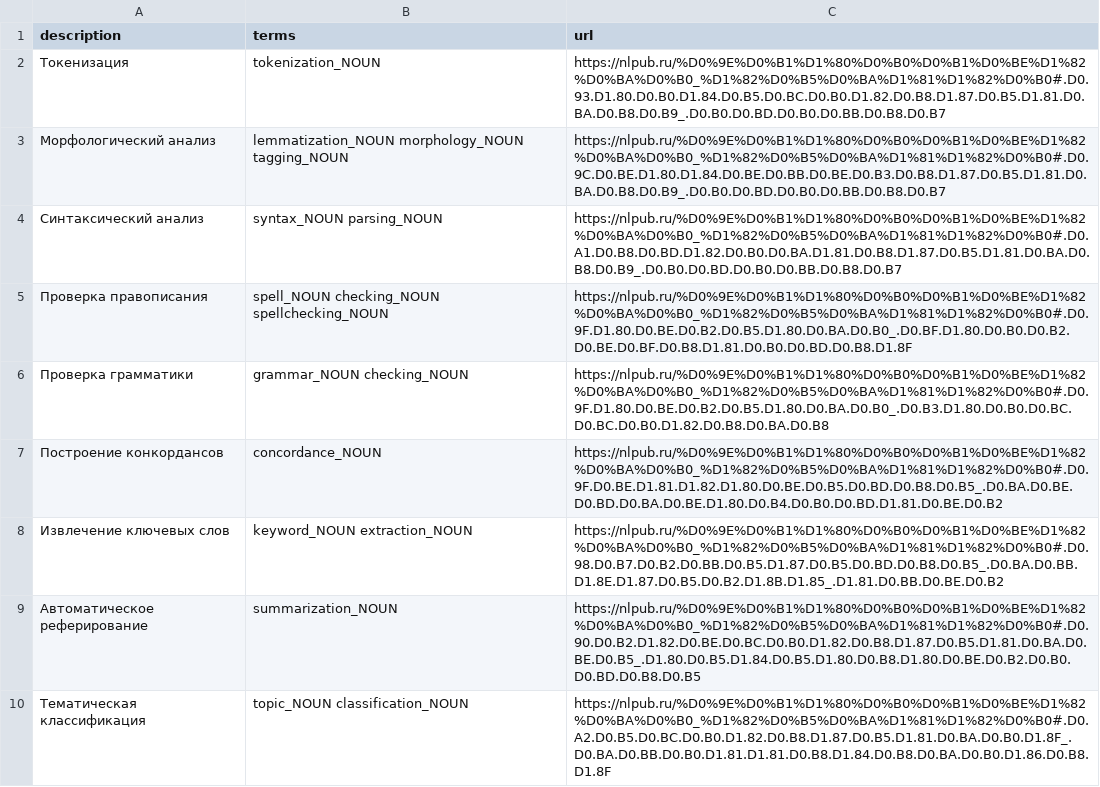
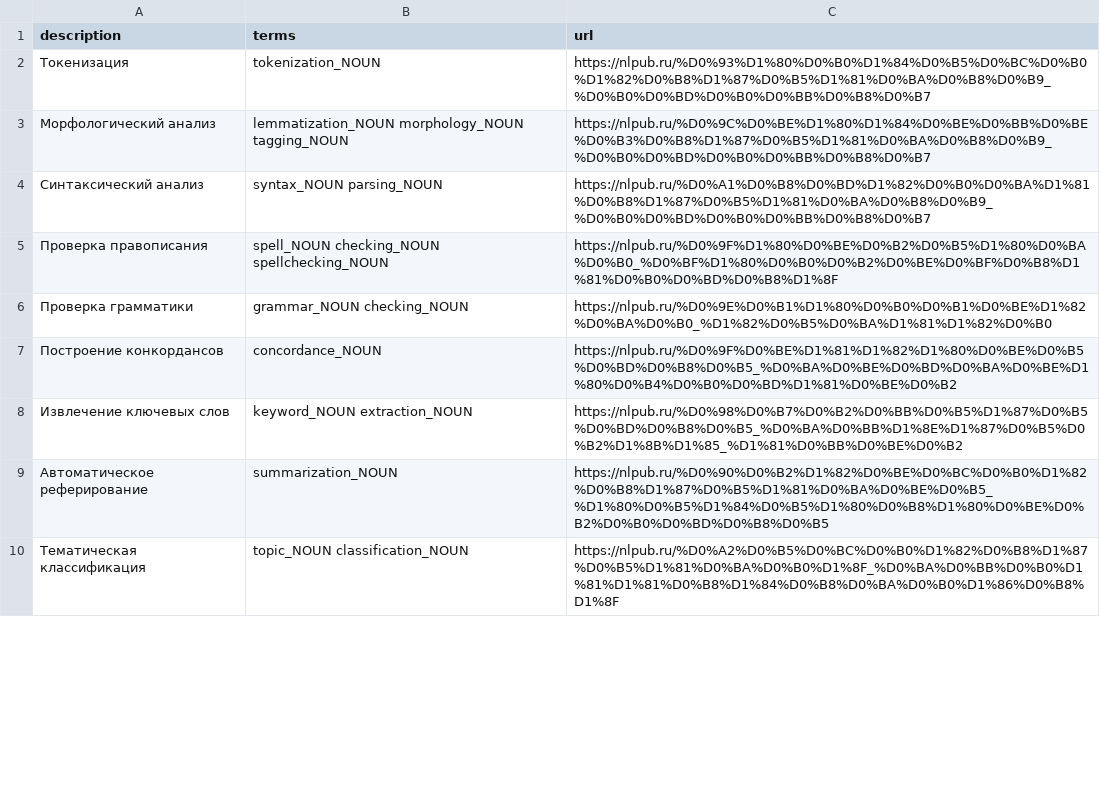
Before and after one commit to rusnlp/rusnlp, a TSV file: code/web/data/nlpub.tsv, drawn as a sheet; only a part is shown; the diff covers the shown part only.

Commit message:
New links for nlpub

```diff
--- a/code/web/data/nlpub.tsv
+++ b/code/web/data/nlpub.tsv
@@ -1,10 +1,10 @@
 description	terms	url
-Токенизация	tokenization_NOUN	https://nlpub.ru/%D0%9E%D0%B1%D1%80%D0%B0%D0%B1%D0%BE%D1%82%D0%BA%D0%B0_%D1%82%D0%B5%D0%BA%D1%81%D1%82%D0%B0#.D0.93.D1.80.D0.B0.D1.84.D0.B5.D0.BC.D0.B0.D1.82.D0.B8.D1.87.D0.B5.D1.81.D0.BA.D0.B8.D0.B9_.D0.B0.D0.BD.D0.B0.D0.BB.D0.B8.D0.B7
-Морфологический анализ	lemmatization_NOUN morphology_NOUN tagging_NOUN	https://nlpub.ru/%D0%9E%D0%B1%D1%80%D0%B0%D0%B1%D0%BE%D1%82%D0%BA%D0%B0_%D1%82%D0%B5%D0%BA%D1%81%D1%82%D0%B0#.D0.9C.D0.BE.D1.80.D1.84.D0.BE.D0.BB.D0.BE.D0.B3.D0.B8.D1.87.D0.B5.D1.81.D0.BA.D0.B8.D0.B9_.D0.B0.D0.BD.D0.B0.D0.BB.D0.B8.D0.B7
-Синтаксический анализ	syntax_NOUN parsing_NOUN	https://nlpub.ru/%D0%9E%D0%B1%D1%80%D0%B0%D0%B1%D0%BE%D1%82%D0%BA%D0%B0_%D1%82%D0%B5%D0%BA%D1%81%D1%82%D0%B0#.D0.A1.D0.B8.D0.BD.D1.82.D0.B0.D0.BA.D1.81.D0.B8.D1.87.D0.B5.D1.81.D0.BA.D0.B8.D0.B9_.D0.B0.D0.BD.D0.B0.D0.BB.D0.B8.D0.B7
-Проверка правописания	spell_NOUN checking_NOUN spellchecking_NOUN	https://nlpub.ru/%D0%9E%D0%B1%D1%80%D0%B0%D0%B1%D0%BE%D1%82%D0%BA%D0%B0_%D1%82%D0%B5%D0%BA%D1%81%D1%82%D0%B0#.D0.9F.D1.80.D0.BE.D0.B2.D0.B5.D1.80.D0.BA.D0.B0_.D0.BF.D1.80.D0.B0.D0.B2.D0.BE.D0.BF.D0.B8.D1.81.D0.B0.D0.BD.D0.B8.D1.8F
-Проверка грамматики	grammar_NOUN checking_NOUN	https://nlpub.ru/%D0%9E%D0%B1%D1%80%D0%B0%D0%B1%D0%BE%D1%82%D0%BA%D0%B0_%D1%82%D0%B5%D0%BA%D1%81%D1%82%D0%B0#.D0.9F.D1.80.D0.BE.D0.B2.D0.B5.D1.80.D0.BA.D0.B0_.D0.B3.D1.80.D0.B0.D0.BC.D0.BC.D0.B0.D1.82.D0.B8.D0.BA.D0.B8
-Построение конкордансов	concordance_NOUN	https://nlpub.ru/%D0%9E%D0%B1%D1%80%D0%B0%D0%B1%D0%BE%D1%82%D0%BA%D0%B0_%D1%82%D0%B5%D0%BA%D1%81%D1%82%D0%B0#.D0.9F.D0.BE.D1.81.D1.82.D1.80.D0.BE.D0.B5.D0.BD.D0.B8.D0.B5_.D0.BA.D0.BE.D0.BD.D0.BA.D0.BE.D1.80.D0.B4.D0.B0.D0.BD.D1.81.D0.BE.D0.B2
-Извлечение ключевых слов	keyword_NOUN extraction_NOUN	https://nlpub.ru/%D0%9E%D0%B1%D1%80%D0%B0%D0%B1%D0%BE%D1%82%D0%BA%D0%B0_%D1%82%D0%B5%D0%BA%D1%81%D1%82%D0%B0#.D0.98.D0.B7.D0.B2.D0.BB.D0.B5.D1.87.D0.B5.D0.BD.D0.B8.D0.B5_.D0.BA.D0.BB.D1.8E.D1.87.D0.B5.D0.B2.D1.8B.D1.85_.D1.81.D0.BB.D0.BE.D0.B2
-Автоматическое реферирование	summarization_NOUN	https://nlpub.ru/%D0%9E%D0%B1%D1%80%D0%B0%D0%B1%D0%BE%D1%82%D0%BA%D0%B0_%D1%82%D0%B5%D0%BA%D1%81%D1%82%D0%B0#.D0.90.D0.B2.D1.82.D0.BE.D0.BC.D0.B0.D1.82.D0.B8.D1.87.D0.B5.D1.81.D0.BA.D0.BE.D0.B5_.D1.80.D0.B5.D1.84.D0.B5.D1.80.D0.B8.D1.80.D0.BE.D0.B2.D0.B0.D0.BD.D0.B8.D0.B5
-Тематическая классификация	topic_NOUN classification_NOUN	https://nlpub.ru/%D0%9E%D0%B1%D1%80%D0%B0%D0%B1%D0%BE%D1%82%D0%BA%D0%B0_%D1%82%D0%B5%D0%BA%D1%81%D1%82%D0%B0#.D0.A2.D0.B5.D0.BC.D0.B0.D1.82.D0.B8.D1.87.D0.B5.D1.81.D0.BA.D0.B0.D1.8F_.D0.BA.D0.BB.D0.B0.D1.81.D1.81.D0.B8.D1.84.D0.B8.D0.BA.D0.B0.D1.86.D0.B8.D1.8F
+Токенизация	tokenization_NOUN	https://nlpub.ru/%D0%93%D1%80%D0%B0%D1%84%D0%B5%D0%BC%D0%B0%D1%82%D0%B8%D1%87%D0%B5%D1%81%D0%BA%D0%B8%D0%B9_%D0%B0%D0%BD%D0%B0%D0%BB%D0%B8%D0%B7
+Морфологический анализ	lemmatization_NOUN morphology_NOUN tagging_NOUN	https://nlpub.ru/%D0%9C%D0%BE%D1%80%D1%84%D0%BE%D0%BB%D0%BE%D0%B3%D0%B8%D1%87%D0%B5%D1%81%D0%BA%D0%B8%D0%B9_%D0%B0%D0%BD%D0%B0%D0%BB%D0%B8%D0%B7
+Синтаксический анализ	syntax_NOUN parsing_NOUN	https://nlpub.ru/%D0%A1%D0%B8%D0%BD%D1%82%D0%B0%D0%BA%D1%81%D0%B8%D1%87%D0%B5%D1%81%D0%BA%D0%B8%D0%B9_%D0%B0%D0%BD%D0%B0%D0%BB%D0%B8%D0%B7
+Проверка правописания	spell_NOUN checking_NOUN spellchecking_NOUN	https://nlpub.ru/%D0%9F%D1%80%D0%BE%D0%B2%D0%B5%D1%80%D0%BA%D0%B0_%D0%BF%D1%80%D0%B0%D0%B2%D0%BE%D0%BF%D0%B8%D1%81%D0%B0%D0%BD%D0%B8%D1%8F
+Проверка грамматики	grammar_NOUN checking_NOUN	https://nlpub.ru/%D0%9E%D0%B1%D1%80%D0%B0%D0%B1%D0%BE%D1%82%D0%BA%D0%B0_%D1%82%D0%B5%D0%BA%D1%81%D1%82%D0%B0
+Построение конкордансов	concordance_NOUN	https://nlpub.ru/%D0%9F%D0%BE%D1%81%D1%82%D1%80%D0%BE%D0%B5%D0%BD%D0%B8%D0%B5_%D0%BA%D0%BE%D0%BD%D0%BA%D0%BE%D1%80%D0%B4%D0%B0%D0%BD%D1%81%D0%BE%D0%B2
+Извлечение ключевых слов	keyword_NOUN extraction_NOUN	https://nlpub.ru/%D0%98%D0%B7%D0%B2%D0%BB%D0%B5%D1%87%D0%B5%D0%BD%D0%B8%D0%B5_%D0%BA%D0%BB%D1%8E%D1%87%D0%B5%D0%B2%D1%8B%D1%85_%D1%81%D0%BB%D0%BE%D0%B2
+Автоматическое реферирование	summarization_NOUN	https://nlpub.ru/%D0%90%D0%B2%D1%82%D0%BE%D0%BC%D0%B0%D1%82%D0%B8%D1%87%D0%B5%D1%81%D0%BA%D0%BE%D0%B5_%D1%80%D0%B5%D1%84%D0%B5%D1%80%D0%B8%D1%80%D0%BE%D0%B2%D0%B0%D0%BD%D0%B8%D0%B5
+Тематическая классификация	topic_NOUN classification_NOUN	https://nlpub.ru/%D0%A2%D0%B5%D0%BC%D0%B0%D1%82%D0%B8%D1%87%D0%B5%D1%81%D0%BA%D0%B0%D1%8F_%D0%BA%D0%BB%D0%B0%D1%81%D1%81%D0%B8%D1%84%D0%B8%D0%BA%D0%B0%D1%86%D0%B8%D1%8F
```
Also changed, not shown: 9 edited cells elsewhere in this file.
